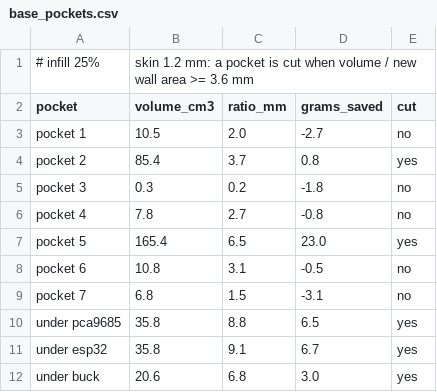
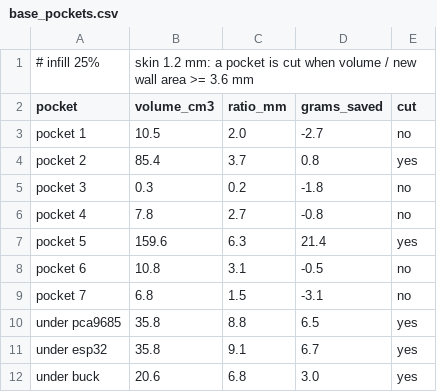
Before and after one commit to danpillay87/puppet-base-cad, a CSV file: out/base_pockets.csv, drawn as a sheet.

Commit message:
Put the turntable servo shaft on the turning axis; first build drops fabric
The yaw servo pocket in base_plate was centred on the servo body, leaving its
shaft about 10 mm off the turntable axis. It now sits on the axis (YAW_CX).
SPEC rev 20: no fabric in the first build (coloured or painted shells, Frog
first, fur later for Jolly only), about GBP 135 plus paint. Print notes and
costs updated (base set 757 g).

```diff
--- a/out/base_pockets.csv
+++ b/out/base_pockets.csv
@@ -6,3 +6,3 @@ pocket 3,0.3,0.2,-1.8,no
 pocket 4,7.8,2.7,-0.8,no
-pocket 5,165.4,6.5,23.0,yes
+pocket 5,159.6,6.3,21.4,yes
 pocket 6,10.8,3.1,-0.5,no
```
Also changed, not shown: out/parts_report.csv, print/print-quantities.csv, 17 other files.
